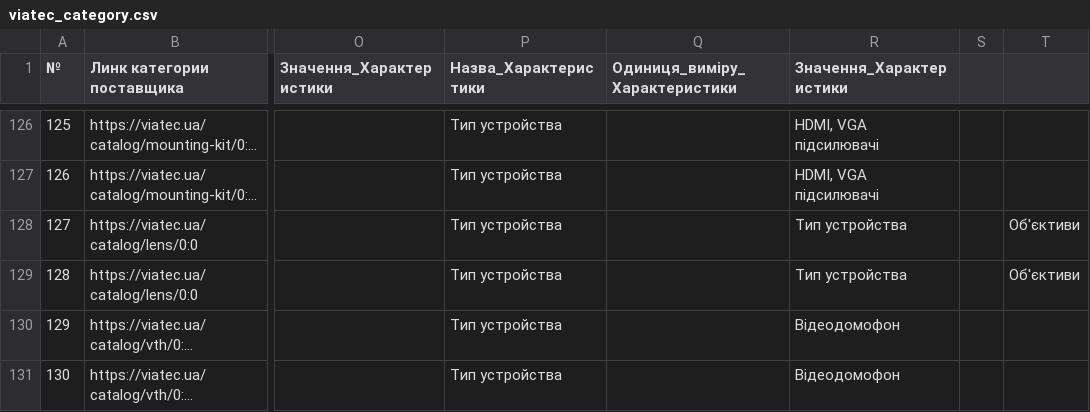
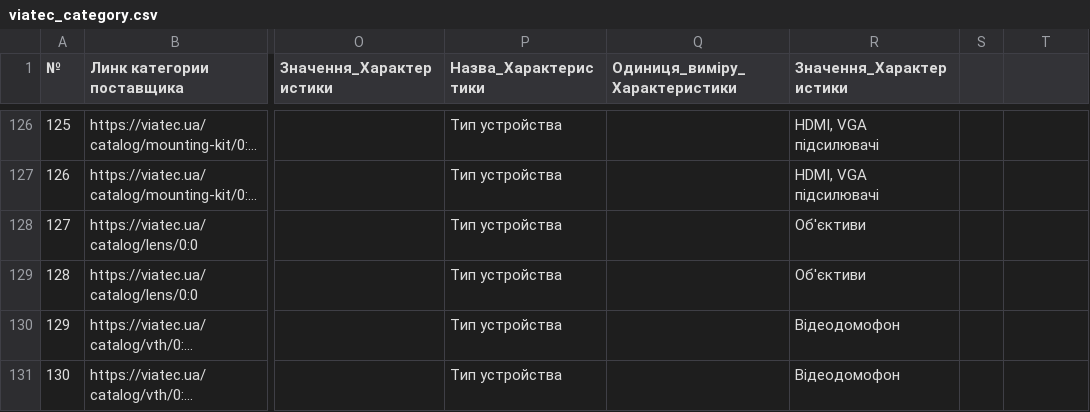
Before and after one commit to oniks98/price-feed-pipeline, a CSV file: data/viatec/viatec_category.csv, drawn as a sheet; only a part is shown, gaps mark what is left out; long unchanged cells end in …; the diff names each change by its address in the sheet, - before the commit and + after, or states it on an @@ line.

Commit message:
chore(viatec): change category.csv

```diff
--- a/data/viatec/viatec_category.csv
+++ b/data/viatec/viatec_category.csv
-R128:R129 (Значення_Характеристики): Тип устройства
+R128:R129 (Значення_Характеристики): Об'єктиви
-T128:T129: Об'єктиви
+T128:T129: (empty)
```
